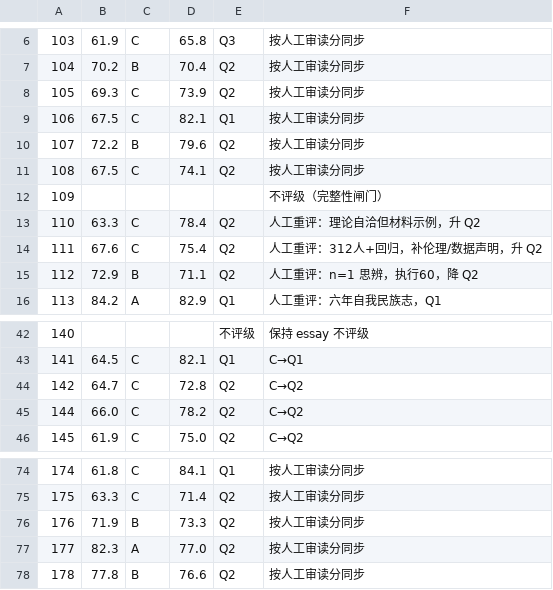
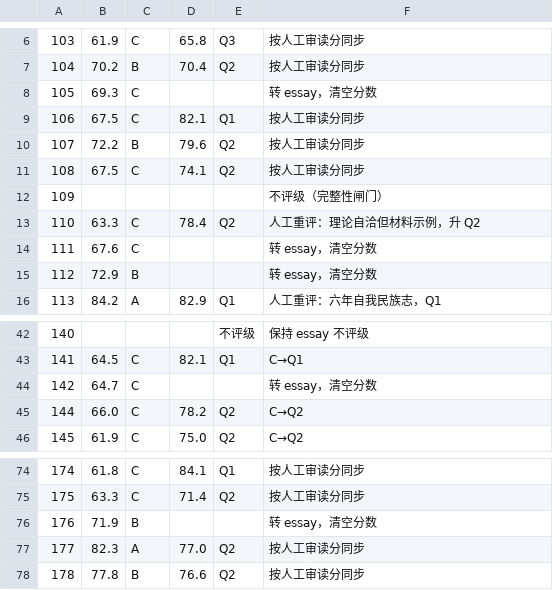
Before and after one commit to badhope/ScholarLib, a CSV file: review-pack/manual-review-score-diff.csv, drawn as a sheet; only a part is shown, gaps mark what is left out; the diff names each change by its address in the sheet, - before the commit and + after, or states it on an @@ line.

```diff
--- a/review-pack/manual-review-score-diff.csv
+++ b/review-pack/manual-review-score-diff.csv
-D8: 73.9
+D8: (empty)
-E8: Q2
+E8: (empty)
-F8: 按人工审读分同步
+F8: 转 essay，清空分数
-D14: 75.4
+D14: (empty)
-E14:E15: Q2
+E14:E15: (empty)
-F14: 人工重评：312人+回归，补伦理/数据声明，升 Q2
+F14: 转 essay，清空分数
-D15: 71.1
+D15: (empty)
-F15: 人工重评：n=1 思辨，执行60，降 Q2
+F15: 转 essay，清空分数
-D44: 72.8
+D44: (empty)
-E44: Q2
+E44: (empty)
-F44: C→Q2
+F44: 转 essay，清空分数
-D76: 73.3
+D76: (empty)
-E76: Q2
+E76: (empty)
-F76: 按人工审读分同步
+F76: 转 essay，清空分数
```
Also changed, not shown: review-pack/manual-review-ledger.csv, review-pack/manual-review-manifest.csv, 6 other files.
